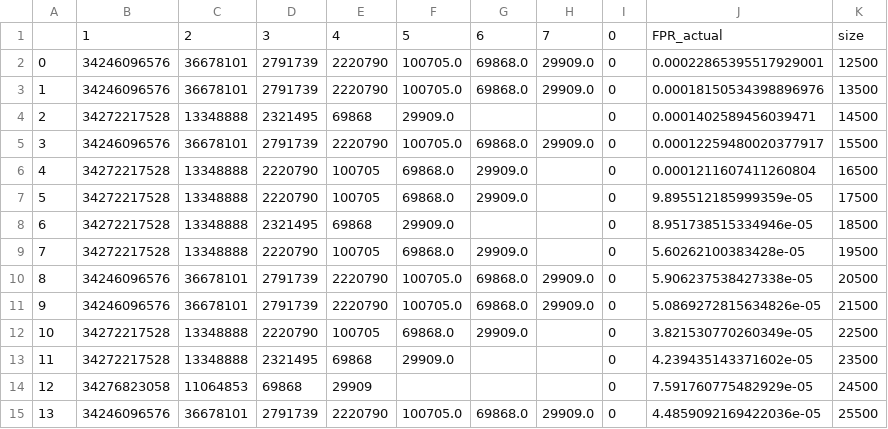
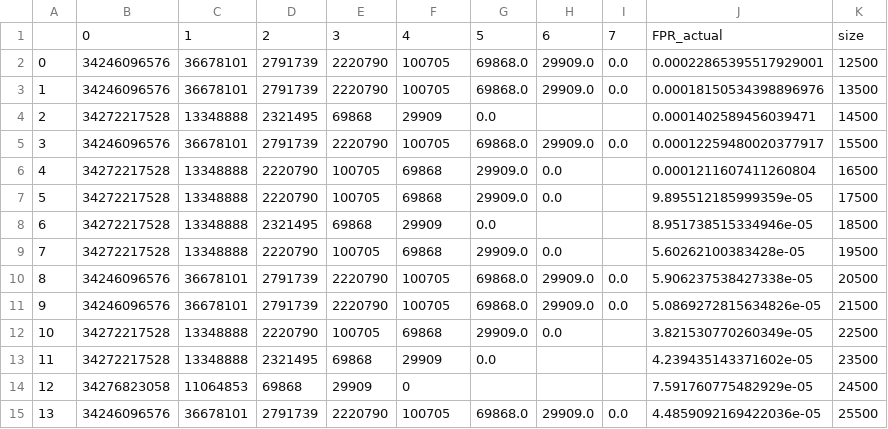
Before and after one commit to BSc-learned-indexes/daisy-bf, a CSV file: experiments/url/rfc_good/qx_inv_px/full_keyset/PLBF_regions_negatives.csv, drawn as a sheet.

Commit message:
changed PLBF to generate correct regions

```diff
--- a/experiments/url/rfc_good/qx_inv_px/full_keyset/PLBF_regions_negatives.csv
+++ b/experiments/url/rfc_good/qx_inv_px/full_keyset/PLBF_regions_negatives.csv
@@ -1,15 +1,15 @@
-,1,2,3,4,5,6,7,0,FPR_actual,size
-0,34246096576,36678101,2791739,2220790,100705.0,69868.0,29909.0,0,0.00022865395517929001,12500
-1,34246096576,36678101,2791739,2220790,100705.0,69868.0,29909.0,0,0.00018150534398896976,13500
-2,34272217528,13348888,2321495,69868,29909.0,,,0,0.0001402589456039471,14500
-3,34246096576,36678101,2791739,2220790,100705.0,69868.0,29909.0,0,0.00012259480020377917,15500
-4,34272217528,13348888,2220790,100705,69868.0,29909.0,,0,0.0001211607411260804,16500
-5,34272217528,13348888,2220790,100705,69868.0,29909.0,,0,9.895512185999359e-05,17500
-6,34272217528,13348888,2321495,69868,29909.0,,,0,8.951738515334946e-05,18500
-7,34272217528,13348888,2220790,100705,69868.0,29909.0,,0,5.60262100383428e-05,19500
-8,34246096576,36678101,2791739,2220790,100705.0,69868.0,29909.0,0,5.906237538427338e-05,20500
-9,34246096576,36678101,2791739,2220790,100705.0,69868.0,29909.0,0,5.0869272815634826e-05,21500
-10,34272217528,13348888,2220790,100705,69868.0,29909.0,,0,3.821530770260349e-05,22500
-11,34272217528,13348888,2321495,69868,29909.0,,,0,4.239435143371602e-05,23500
-12,34276823058,11064853,69868,29909,,,,0,7.591760775482929e-05,24500
-13,34246096576,36678101,2791739,2220790,100705.0,69868.0,29909.0,0,4.4859092169422036e-05,25500
+,0,1,2,3,4,5,6,7,FPR_actual,size
+0,34246096576,36678101,2791739,2220790,100705,69868.0,29909.0,0.0,0.00022865395517929001,12500
+1,34246096576,36678101,2791739,2220790,100705,69868.0,29909.0,0.0,0.00018150534398896976,13500
+2,34272217528,13348888,2321495,69868,29909,0.0,,,0.0001402589456039471,14500
+3,34246096576,36678101,2791739,2220790,100705,69868.0,29909.0,0.0,0.00012259480020377917,15500
+4,34272217528,13348888,2220790,100705,69868,29909.0,0.0,,0.0001211607411260804,16500
+5,34272217528,13348888,2220790,100705,69868,29909.0,0.0,,9.895512185999359e-05,17500
+6,34272217528,13348888,2321495,69868,29909,0.0,,,8.951738515334946e-05,18500
+7,34272217528,13348888,2220790,100705,69868,29909.0,0.0,,5.60262100383428e-05,19500
+8,34246096576,36678101,2791739,2220790,100705,69868.0,29909.0,0.0,5.906237538427338e-05,20500
+9,34246096576,36678101,2791739,2220790,100705,69868.0,29909.0,0.0,5.0869272815634826e-05,21500
+10,34272217528,13348888,2220790,100705,69868,29909.0,0.0,,3.821530770260349e-05,22500
+11,34272217528,13348888,2321495,69868,29909,0.0,,,4.239435143371602e-05,23500
+12,34276823058,11064853,69868,29909,0,,,,7.591760775482929e-05,24500
+13,34246096576,36678101,2791739,2220790,100705,69868.0,29909.0,0.0,4.4859092169422036e-05,25500
```
Also changed, not shown: experiments/url/rfc_good/qx_inv_px/full_keyset/PLBF_regions_positives.csv, 5 other files.
